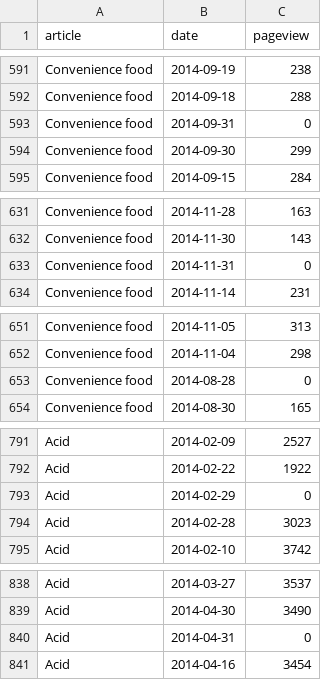
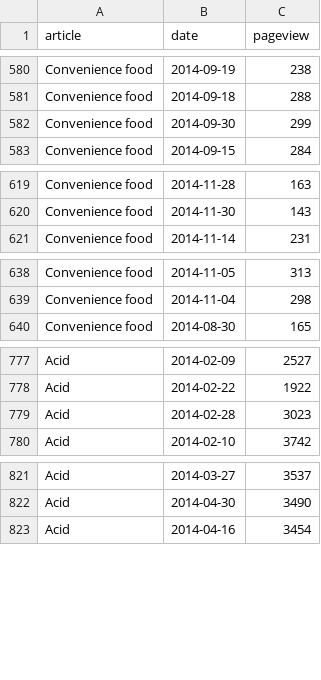
Before and after one commit to giovannipro/wikimole, a CSV file: views/data/pageview.csv, drawn as a sheet; only a part is shown, gaps mark what is left out; the diff covers the shown part only; the diff names each change by its address in the sheet, - before the commit and + after, or states it on an @@ line.

```diff
--- a/views/data/pageview.csv
+++ b/views/data/pageview.csv
-row 593: Convenience food | 2014-09-31 | 0
-row 633: Convenience food | 2014-11-31 | 0
-row 653: Convenience food | 2014-08-28 | 0
-row 793: Acid | 2014-02-29 | 0
-row 840: Acid | 2014-04-31 | 0
```
Also changed, not shown: 17 removed rows elsewhere in this file, 6 other files.
